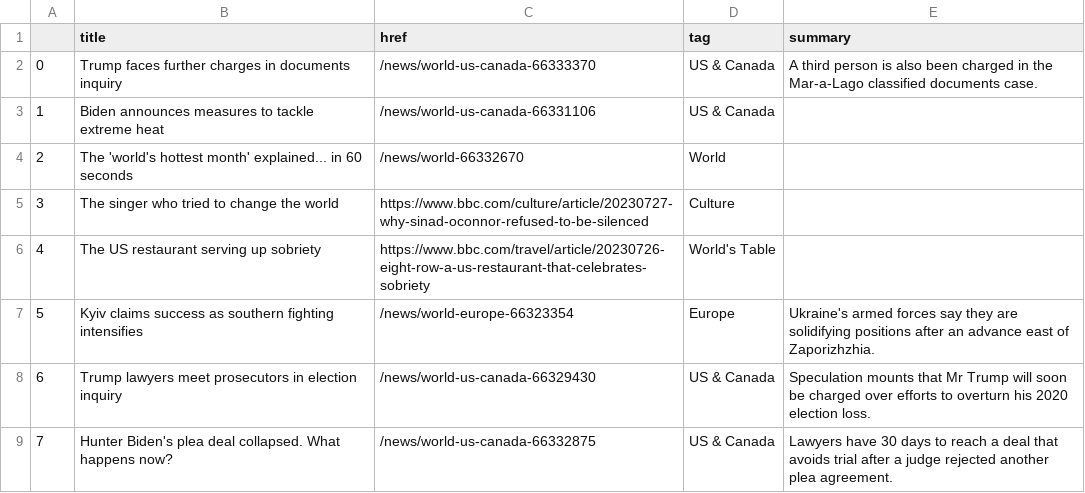
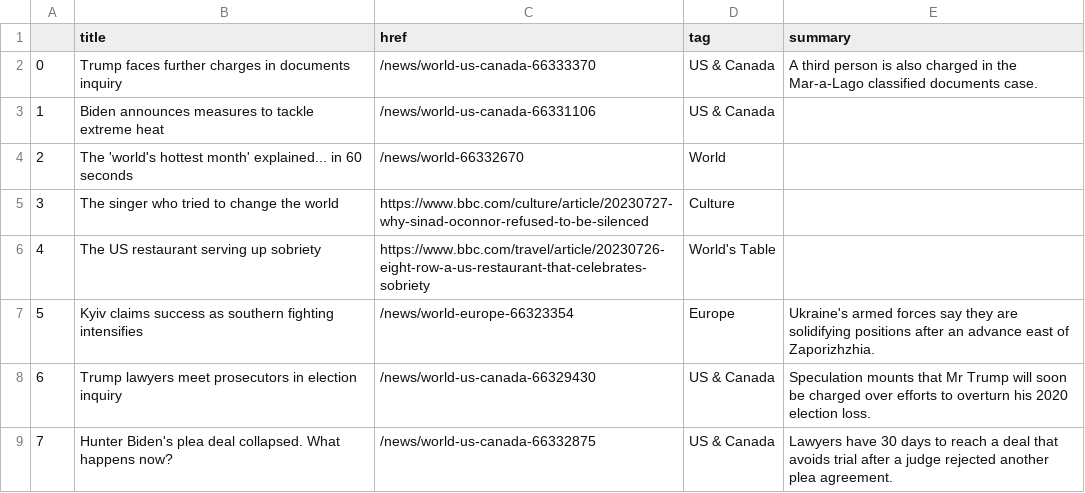
Before and after one commit to jbolster252/scraper.py, a CSV file: bbc-headlines.csv, drawn as a sheet; only a part is shown.

```diff
--- a/bbc-headlines.csv
+++ b/bbc-headlines.csv
@@ -1,3 +1,3 @@
 ,title,href,tag,summary
-0,Trump faces further charges in documents inquiry,/news/world-us-canada-66333370,US & Canada,A third person is also been charged in the Mar-a-Lago classified documents case.
+0,Trump faces further charges in documents inquiry,/news/world-us-canada-66333370,US & Canada,A third person is also charged in the Mar-a-Lago classified documents case.
 1,Biden announces measures to tackle extreme heat,/news/world-us-canada-66331106,US & Canada,
```
